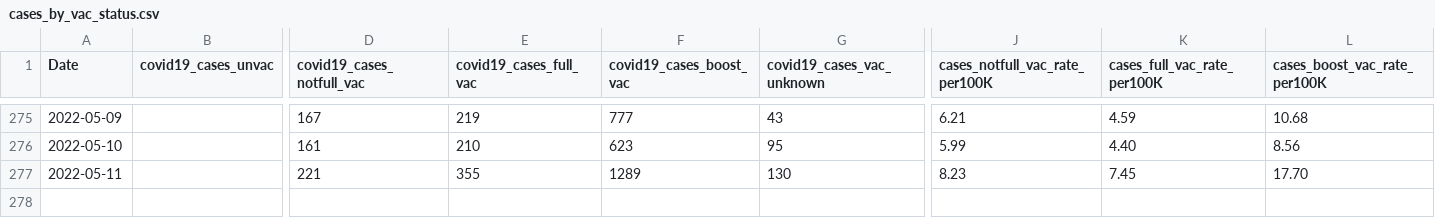
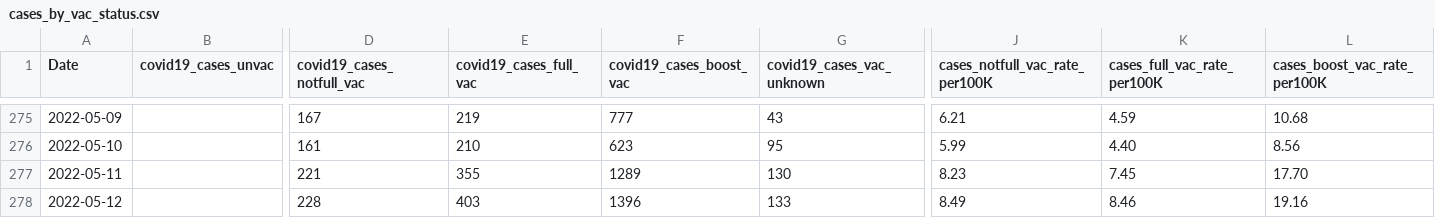
Before and after one commit to jlabath/vax, a CSV file: import/cases_by_vac_status.csv, drawn as a sheet; only a part is shown, gaps mark what is left out; rows hold the shown columns only; the diff names each change by its address in the sheet, - before the commit and + after, or states it on an @@ line.

Commit message:
new data

```diff
--- a/import/cases_by_vac_status.csv
+++ b/import/cases_by_vac_status.csv
+row 278: 2022-05-12 |  | 228 | 403 | 1396 | 133 | 8.49 | 8.46 | 19.16
```
Also changed, not shown: 1 other file.
